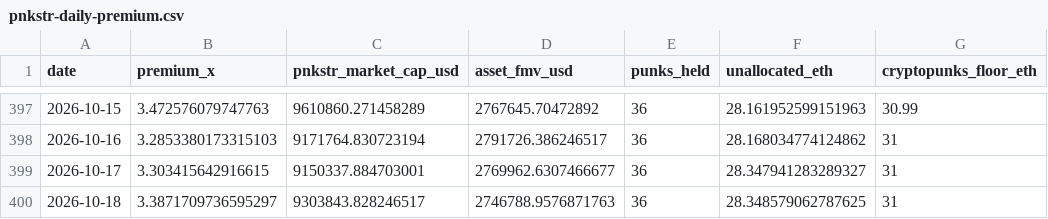
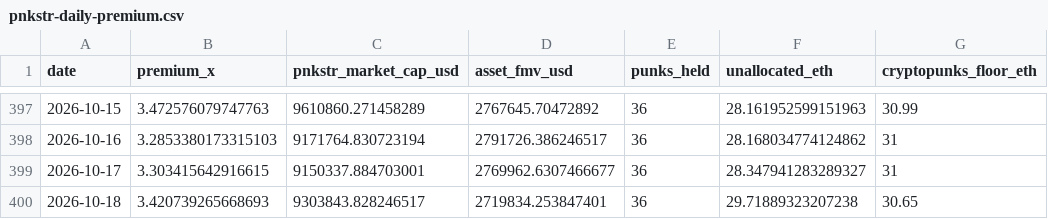
Before and after one commit to punkprice-data/cryptopunks-floor, a CSV file: data/pnkstr-daily-premium.csv, drawn as a sheet; only a part is shown, gaps mark what is left out; the diff names each change by its address in the sheet, - before the commit and + after, or states it on an @@ line.

```diff
--- a/data/pnkstr-daily-premium.csv
+++ b/data/pnkstr-daily-premium.csv
-B400 (premium_x): 3.3871709736595297
+B400 (premium_x): 3.420739265668693
-D400 (asset_fmv_usd): 2746788.9576871763
+D400 (asset_fmv_usd): 2719834.253847401
-F400 (unallocated_eth): 28.348579062787625
+F400 (unallocated_eth): 29.71889323207238
-G400 (cryptopunks_floor_eth): 31
+G400 (cryptopunks_floor_eth): 30.65
```
Also changed, not shown: data/cryptopunks-daily-floor.csv.
